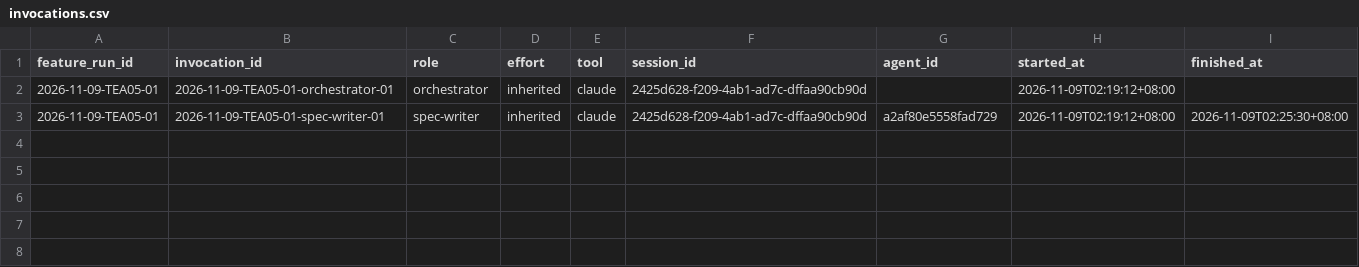
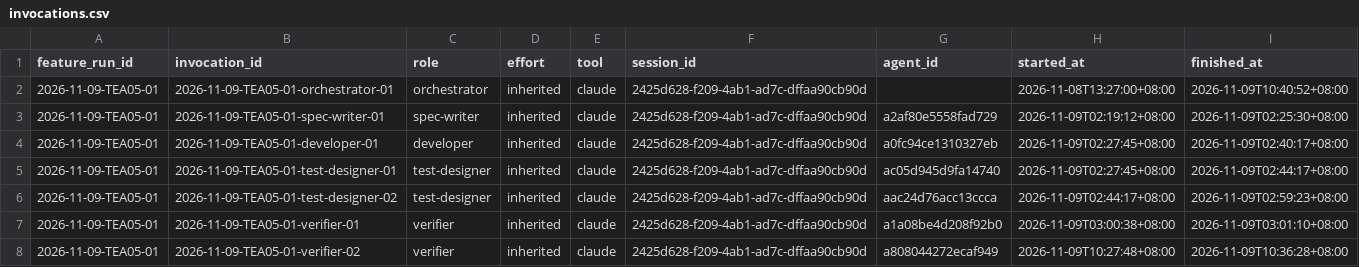
Before and after one commit to CS3227-2610-MP4-learnSWE/CS3227-2610-MP4, a CSV file: workflow/usage/runs/2026-11-09-TEA05-01/invocations.csv, drawn as a sheet.

```diff
--- a/workflow/usage/runs/2026-11-09-TEA05-01/invocations.csv
+++ b/workflow/usage/runs/2026-11-09-TEA05-01/invocations.csv
@@ -1,3 +1,8 @@
 feature_run_id,invocation_id,role,effort,tool,session_id,agent_id,started_at,finished_at
-2026-11-09-TEA05-01,2026-11-09-TEA05-01-orchestrator-01,orchestrator,inherited,claude,2425d628-f209-4ab1-ad7c-dffaa90cb90d,,2026-11-09T02:19:12+08:00,
+2026-11-09-TEA05-01,2026-11-09-TEA05-01-orchestrator-01,orchestrator,inherited,claude,2425d628-f209-4ab1-ad7c-dffaa90cb90d,,2026-11-08T13:27:00+08:00,2026-11-09T10:40:52+08:00
 2026-11-09-TEA05-01,2026-11-09-TEA05-01-spec-writer-01,spec-writer,inherited,claude,2425d628-f209-4ab1-ad7c-dffaa90cb90d,a2af80e5558fad729,2026-11-09T02:19:12+08:00,2026-11-09T02:25:30+08:00
+2026-11-09-TEA05-01,2026-11-09-TEA05-01-developer-01,developer,inherited,claude,2425d628-f209-4ab1-ad7c-dffaa90cb90d,a0fc94ce1310327eb,2026-11-09T02:27:45+08:00,2026-11-09T02:40:17+08:00
+2026-11-09-TEA05-01,2026-11-09-TEA05-01-test-designer-01,test-designer,inherited,claude,2425d628-f209-4ab1-ad7c-dffaa90cb90d,ac05d945d9fa14740,2026-11-09T02:27:45+08:00,2026-11-09T02:44:17+08:00
+2026-11-09-TEA05-01,2026-11-09-TEA05-01-test-designer-02,test-designer,inherited,claude,2425d628-f209-4ab1-ad7c-dffaa90cb90d,aac24d76acc13ccca,2026-11-09T02:44:17+08:00,2026-11-09T02:59:23+08:00
+2026-11-09-TEA05-01,2026-11-09-TEA05-01-verifier-01,verifier,inherited,claude,2425d628-f209-4ab1-ad7c-dffaa90cb90d,a1a08be4d208f92b0,2026-11-09T03:00:38+08:00,2026-11-09T03:01:10+08:00
+2026-11-09-TEA05-01,2026-11-09-TEA05-01-verifier-02,verifier,inherited,claude,2425d628-f209-4ab1-ad7c-dffaa90cb90d,a808044272ecaf949,2026-11-09T10:27:48+08:00,2026-11-09T10:36:28+08:00
```
Also changed, not shown: 6 other files.
